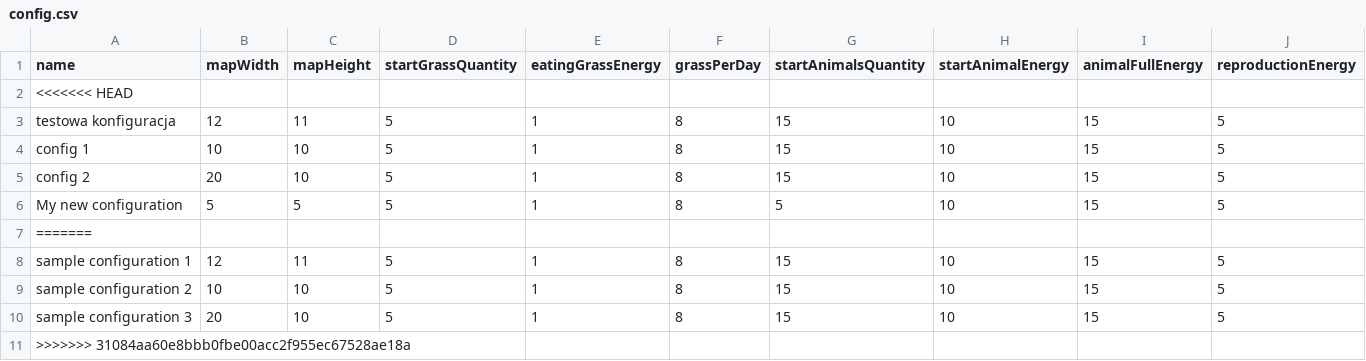
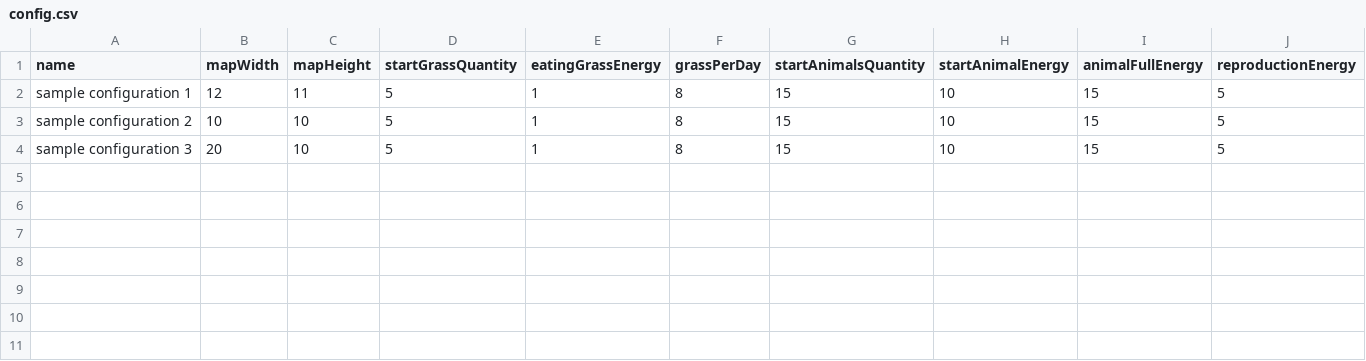
Before and after one commit to MicelloK/evolution-simulator, a CSV file: src/main/resources/config.csv, drawn as a sheet; only a part is shown; rows hold the shown columns only; the diff names each change by its address in the sheet, - before the commit and + after, or states it on an @@ line.

```diff
--- a/src/main/resources/config.csv
+++ b/src/main/resources/config.csv
-row 2: <<<<<<< HEAD
-row 3: testowa konfiguracja | 12 | 11 | 5 | 1 | 8 | 15 | 10 | 15 | 5
-row 4: config 1 | 10 | 10 | 5 | 1 | 8 | 15 | 10 | 15 | 5
-row 5: config 2 | 20 | 10 | 5 | 1 | 8 | 15 | 10 | 15 | 5
-row 6: My new configuration | 5 | 5 | 5 | 1 | 8 | 5 | 10 | 15 | 5
-row 7: =======
-row 11: >>>>>>> 31084aa60e8bbb0fbe00acc2f955ec67528ae18a
```
Also changed, not shown: 6 other files.
